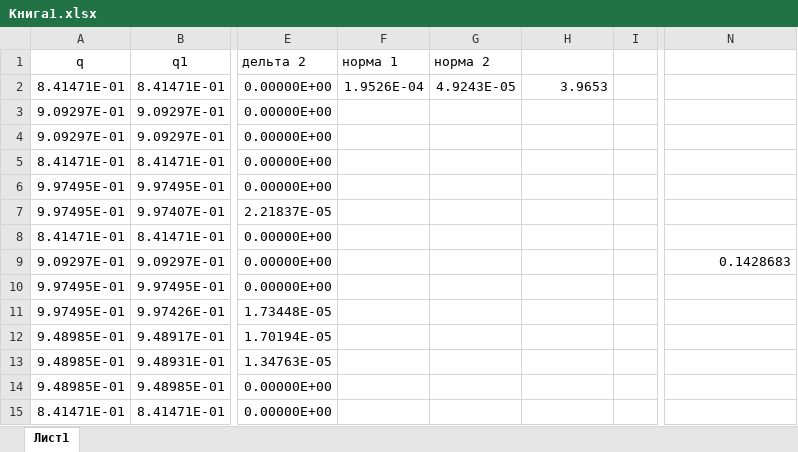
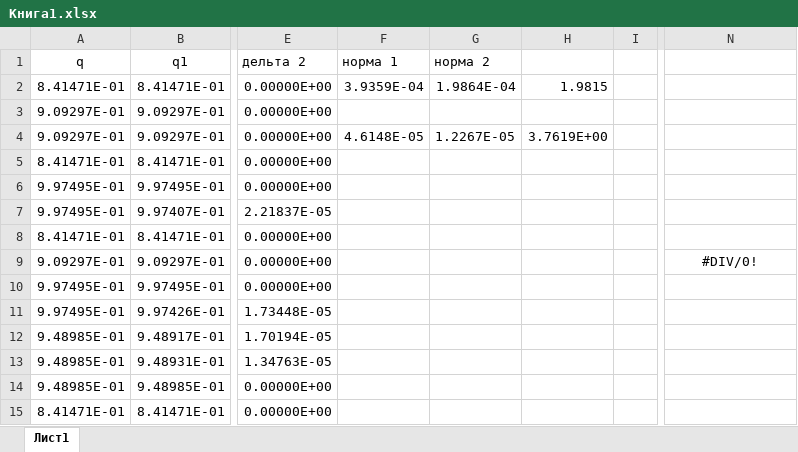
Before and after one commit to Vefery/CHM_Course, an Excel workbook: Книга1.xlsx, sheet Лист1, drawn as a sheet; only a part is shown, gaps mark what is left out; values as stored, in another font and other column widths than the file's, no borders; the diff covers the shown part only; the diff names each change by its address in the sheet, - before the commit and + after, or states it on an @@ line.

```diff
--- a/Книга1.xlsx (sheet Лист1)
+++ b/Книга1.xlsx (sheet Лист1)
-F2 (норма 1): 1.9526E-04
+F2 (норма 1): 3.9359E-04
-G2 (норма 2): 4.9243E-05
+G2 (норма 2): 1.9864E-04
-H2: 3.9653
+H2: 1.9815
-F4 (норма 1): (empty)
+F4 (норма 1): 4.6148E-05
-G4 (норма 2): (empty)
+G4 (норма 2): 1.2267E-05
-H4: (empty)
+H4: 3.7619E+00
-N9: 0.1428683
+N9: #DIV/0!
-N9 alignment: right
+N9 alignment: center
```
Also changed, not shown: 258 added rows, 10 removed rows and 30 edited cells elsewhere in this sheet, 6 other files.
